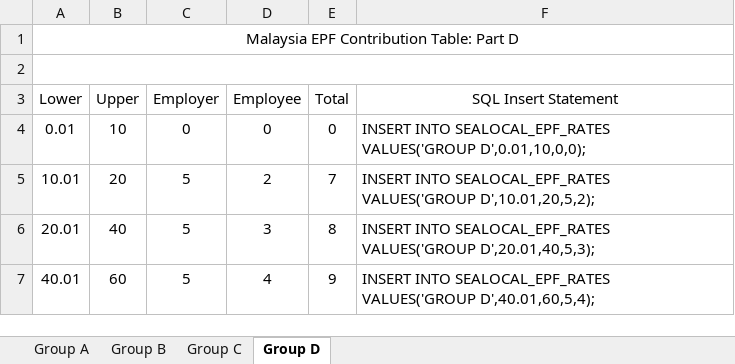
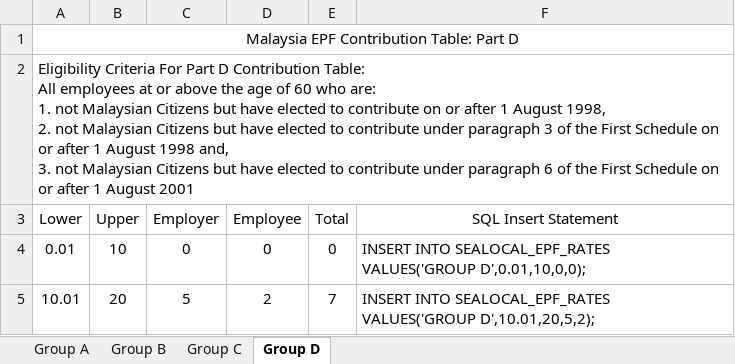
Before and after one commit to Yonyou-Singapore/HRLocalization, an Excel workbook: 马来西亚税率表/Malaysia EPF Table.xlsx, sheet Group D, drawn as a sheet; only a part is shown; the shorter side is filled out with more unchanged rows; values as stored, in another font and other column widths than the file's, no borders; ↵ is a line break in a cell; the diff names each change by its address in the sheet, - before the commit and + after, or states it on an @@ line.

Commit message:
Finished scripts and relevant documents for the contribution tables for EPF, EIS and SOCSO

```diff
--- a/马来西亚税率表/Malaysia EPF Table.xlsx (sheet Group D)
+++ b/马来西亚税率表/Malaysia EPF Table.xlsx (sheet Group D)
-A2 (Lower): (empty)
+A2 (Lower): Eligibility Criteria For Part D Contribution Table: ↵ All employees at or above the age of 60 who are: ↵ 1. not Malaysian Citizens but have elected to contribute on or after 1 August 1998, ↵ 2. not Malaysian Citizens but have elected to contribute under paragraph 3 of the First Schedule on or after 1 August 1998 and, ↵ 3. not Malaysian Citizens but have elected to contribute under paragraph 6 of the First Schedule on or after 1 August 2001
```
Also changed, not shown: sheet Group B, sheet Group A, sheet Group C, 10 other files.
